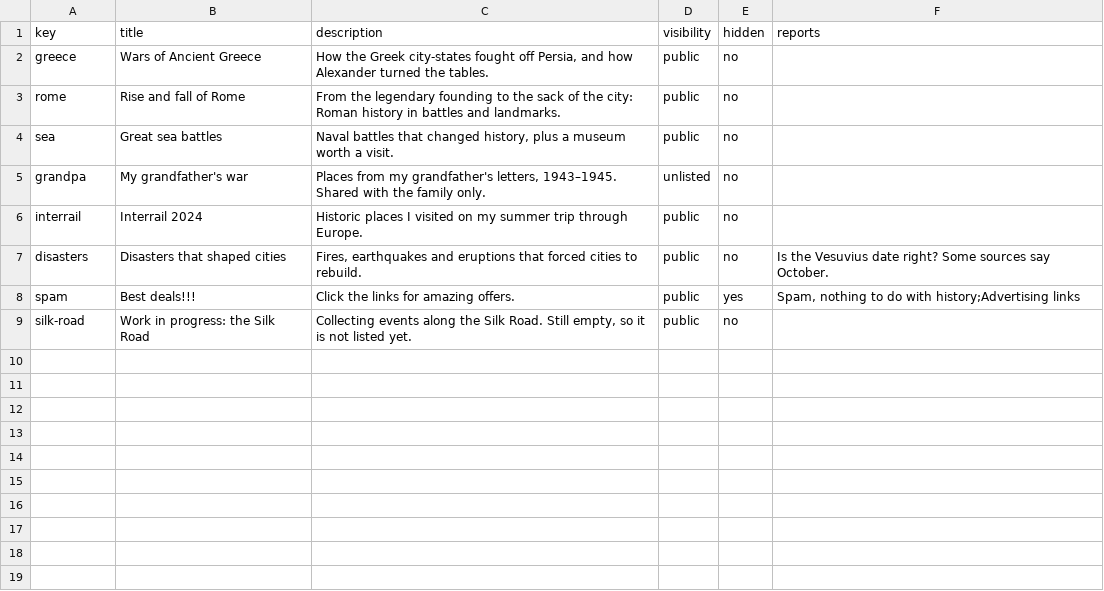
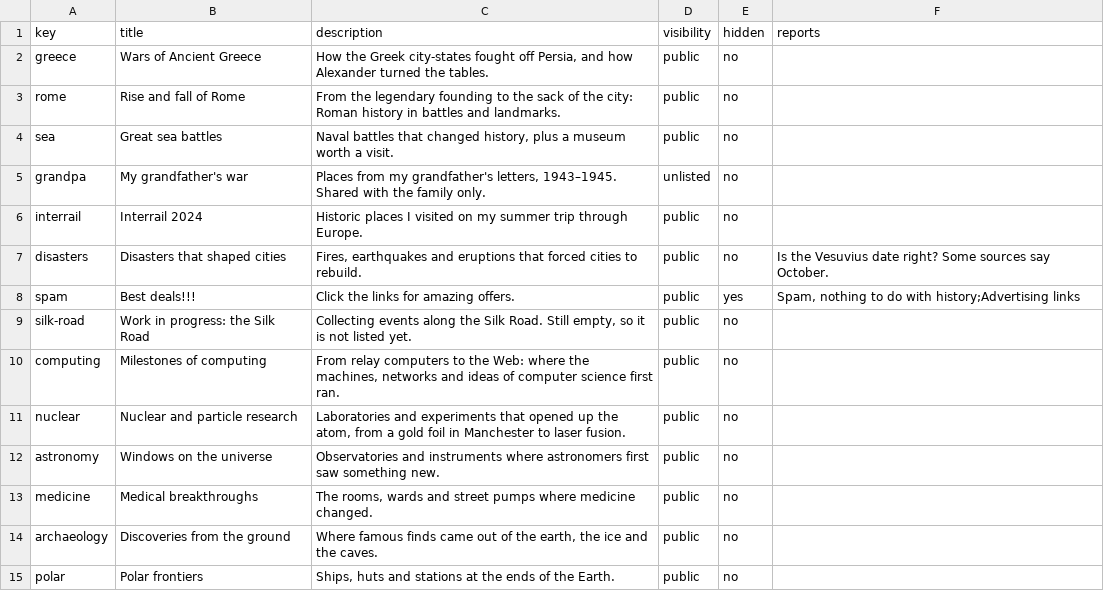
Before and after one commit to if22b042/HistoryAsAMap, a CSV file: seed/collections.csv, drawn as a sheet; the diff names each change by its address in the sheet, - before the commit and + after, or states it on an @@ line.

Commit message:
Add six curated collections with verified coordinates
Computing, nuclear and particle research, astronomy, medicine, archaeology
and polar exploration: 51 entries that are not on the main map. Entries whose
coordinates deliberately differ from Wikipedia's show a small 'manually
reconfirmed' note with Wikipedia's coordinates and a Maps link (new
wiki_lat/wiki_lon columns, seed loader support, tests). Adds CLAUDE.md agent
workflow config.

```diff
--- a/seed/collections.csv
+++ b/seed/collections.csv
+row 10: computing | Milestones of computing | From relay computers to the Web: where the machines, networks and ideas of computer science first ran. | public | no
+row 11: nuclear | Nuclear and particle research | Laboratories and experiments that opened up the atom, from a gold foil in Manchester to laser fusion. | public | no
+row 12: astronomy | Windows on the universe | Observatories and instruments where astronomers first saw something new. | public | no
+row 13: medicine | Medical breakthroughs | The rooms, wards and street pumps where medicine changed. | public | no
+row 14: archaeology | Discoveries from the ground | Where famous finds came out of the earth, the ice and the caves. | public | no
+row 15: polar | Polar frontiers | Ships, huts and stations at the ends of the Earth. | public | no
```
Also changed, not shown: 12 other files.
